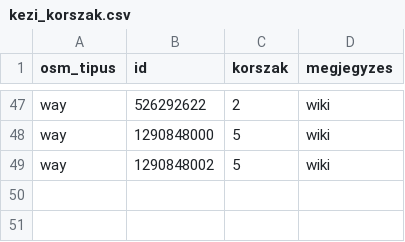
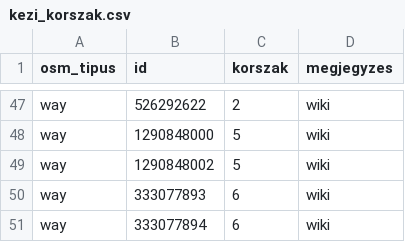
Before and after one commit to CseloAtti/budapest-by-building, a CSV file: forras/kezi_korszak.csv, drawn as a sheet; only a part is shown, gaps mark what is left out; the diff names each change by its address in the sheet, - before the commit and + after, or states it on an @@ line.

```diff
--- a/forras/kezi_korszak.csv
+++ b/forras/kezi_korszak.csv
+row 50: way | 333077893 | 6 | wiki
+row 51: way | 333077894 | 6 | wiki
```
Also changed, not shown: forras/kezi_javitasok.csv, 1 other file.
